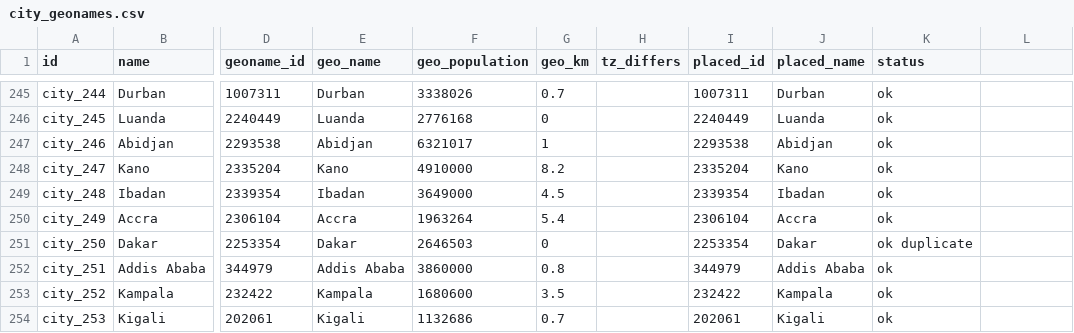
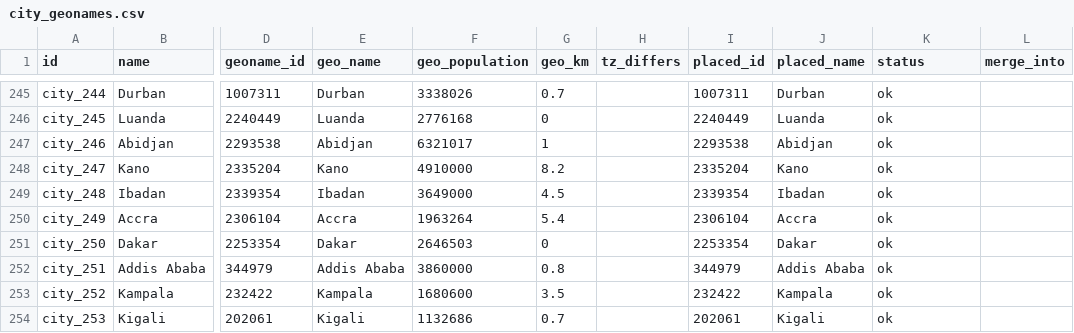
Before and after one commit to jaclette/hilads, a CSV file: backend/api/scripts/city_geonames.csv, drawn as a sheet; only a part is shown, gaps mark what is left out; the diff covers the shown part only; the diff names each change by its address in the sheet, - before the commit and + after, or states it on an @@ line.

```diff
--- a/backend/api/scripts/city_geonames.csv
+++ b/backend/api/scripts/city_geonames.csv
-L1: (empty)
+L1: merge_into
-K251 (status): ok duplicate
+K251 (status): ok
```
Also changed, not shown: 38 edited cells elsewhere in this file, 5 other files.
